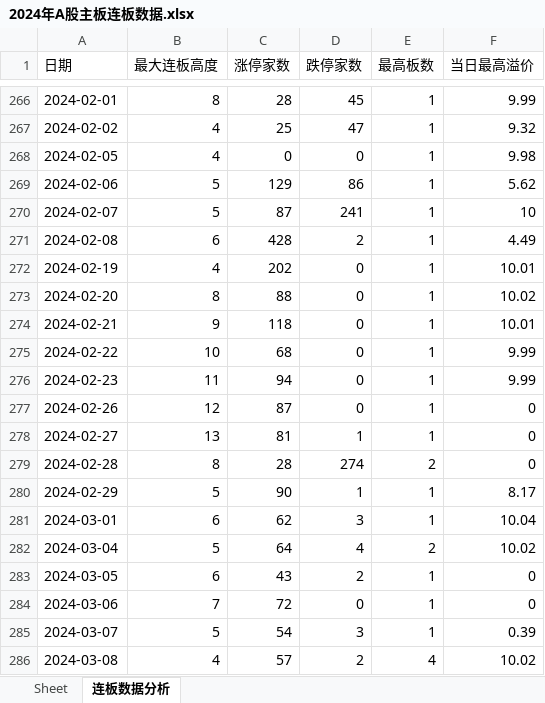
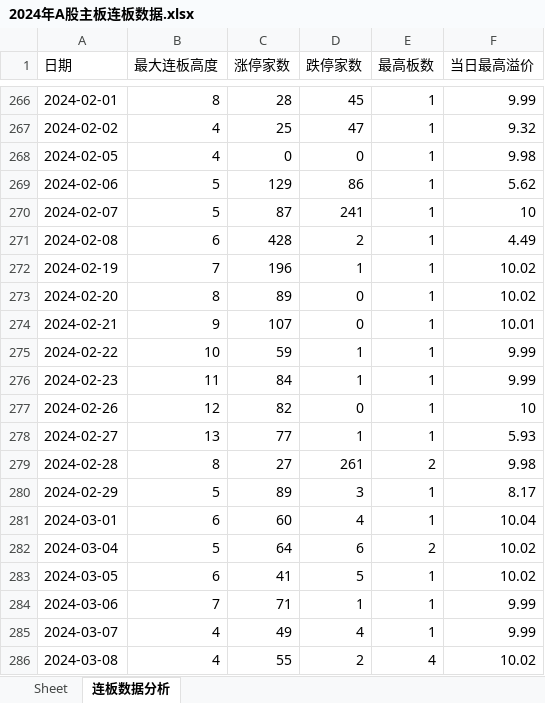
Before and after one commit to bozaigao/quantification, an Excel workbook: 2024年A股主板连板数据.xlsx, sheet 连板数据分析, drawn as a sheet; only a part is shown, gaps mark what is left out; values as stored, in another font and other column widths than the file's, no borders; charts and pictures not drawn; 1 other sheet too large or unreadable and not compared; the diff covers the shown part only; the diff names each change by its address in the sheet, - before the commit and + after, or states it on an @@ line.

```diff
--- a/2024年A股主板连板数据.xlsx (sheet 连板数据分析)
+++ b/2024年A股主板连板数据.xlsx (sheet 连板数据分析)
-B272 (最大连板高度): 4
+B272 (最大连板高度): 7
-C272 (涨停家数): 202
+C272 (涨停家数): 196
-D272 (跌停家数): 0
+D272 (跌停家数): 1
-F272 (当日最高溢价): 10.01
+F272 (当日最高溢价): 10.02
-C273 (涨停家数): 88
+C273 (涨停家数): 89
-C274 (涨停家数): 118
+C274 (涨停家数): 107
-C275 (涨停家数): 68
+C275 (涨停家数): 59
-D275:D276 (跌停家数): 0
+D275:D276 (跌停家数): 1
-C276 (涨停家数): 94
+C276 (涨停家数): 84
-C277 (涨停家数): 87
+C277 (涨停家数): 82
-F277 (当日最高溢价): 0
+F277 (当日最高溢价): 10
-C278 (涨停家数): 81
+C278 (涨停家数): 77
-F278 (当日最高溢价): 0
+F278 (当日最高溢价): 5.93
-C279 (涨停家数): 28
+C279 (涨停家数): 27
-D279 (跌停家数): 274
+D279 (跌停家数): 261
-F279 (当日最高溢价): 0
+F279 (当日最高溢价): 9.98
-C280 (涨停家数): 90
+C280 (涨停家数): 89
-D280 (跌停家数): 1
+D280 (跌停家数): 3
-C281 (涨停家数): 62
+C281 (涨停家数): 60
-D281 (跌停家数): 3
+D281 (跌停家数): 4
-D282 (跌停家数): 4
+D282 (跌停家数): 6
-C283 (涨停家数): 43
+C283 (涨停家数): 41
-D283 (跌停家数): 2
+D283 (跌停家数): 5
-F283 (当日最高溢价): 0
+F283 (当日最高溢价): 10.02
-C284 (涨停家数): 72
+C284 (涨停家数): 71
-D284 (跌停家数): 0
+D284 (跌停家数): 1
-F284 (当日最高溢价): 0
+F284 (当日最高溢价): 9.99
-B285 (最大连板高度): 5
+B285 (最大连板高度): 4
-C285 (涨停家数): 54
+C285 (涨停家数): 49
-D285 (跌停家数): 3
+D285 (跌停家数): 4
-F285 (当日最高溢价): 0.39
+F285 (当日最高溢价): 9.99
-C286 (涨停家数): 57
+C286 (涨停家数): 55
```
Also changed, not shown: 79 edited cells elsewhere in this sheet, charts or pictures, 2024/2024年A股主板连板数据.xlsx, 10 other files.
